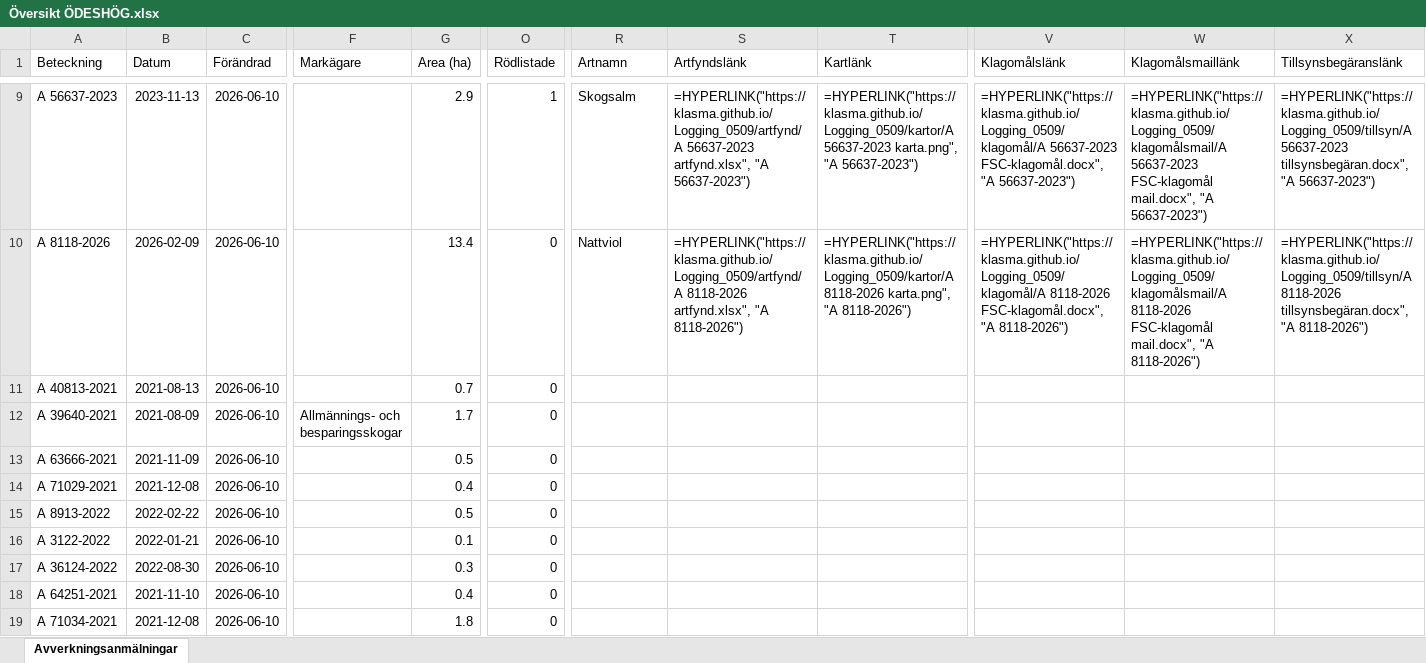
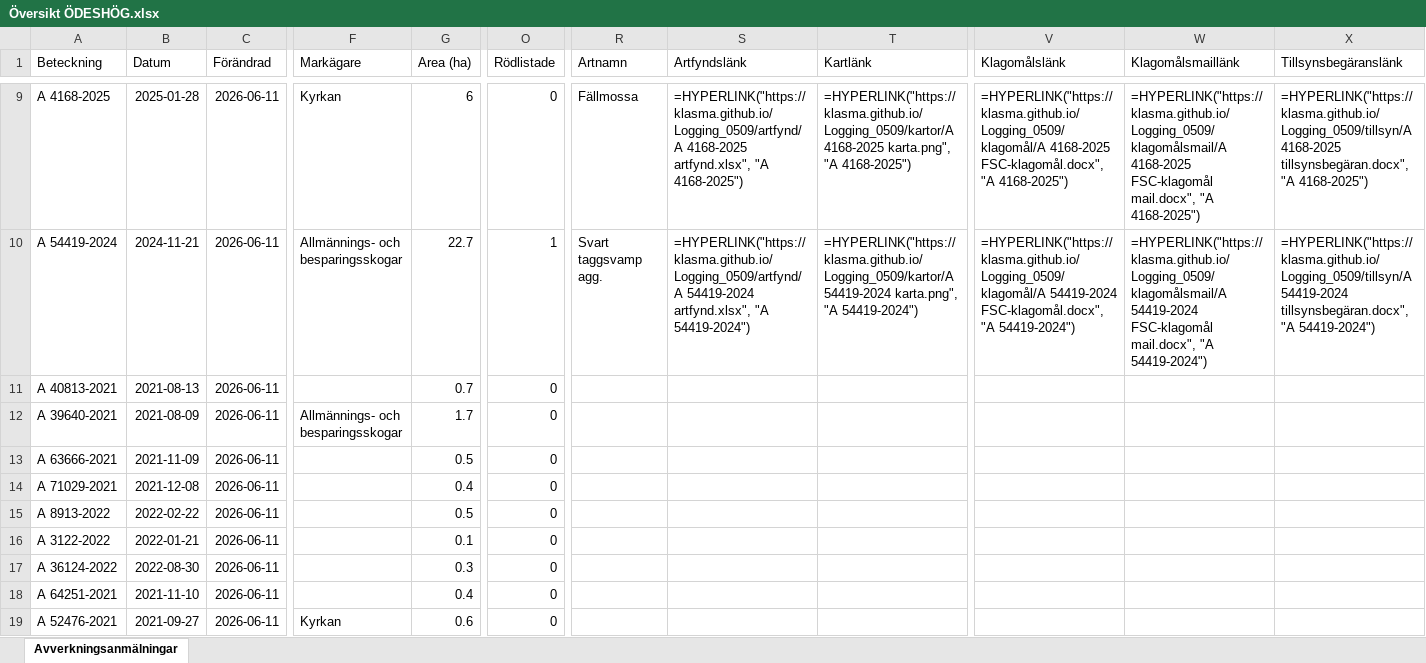
Before and after one commit to klasma/Logging_0509, an Excel workbook: Översikt ÖDESHÖG.xlsx, sheet Avverkningsanmälningar, drawn as a sheet; only a part is shown, gaps mark what is left out; values as stored, in another font and other column widths than the file's, no borders; formulas without a stored value are shown as written; the diff covers the shown part only; the diff names each change by its address in the sheet, - before the commit and + after, or states it on an @@ line.

```diff
--- a/Översikt ÖDESHÖG.xlsx (sheet Avverkningsanmälningar)
+++ b/Översikt ÖDESHÖG.xlsx (sheet Avverkningsanmälningar)
-A9 (Beteckning): A 56637-2023
+A9 (Beteckning): A 4168-2025
-B9 (Datum): 2023-11-13
+B9 (Datum): 2025-01-28
-C9:C19 (Förändrad): 2026-06-10
+C9:C19 (Förändrad): 2026-06-11
-F9 (Markägare): (empty)
+F9 (Markägare): Kyrkan
-G9 (Area (ha)): 2.9
+G9 (Area (ha)): 6
-O9 (Rödlistade): 1
+O9 (Rödlistade): 0
-R9 (Artnamn): Skogsalm
+R9 (Artnamn): Fällmossa
-S9 (Artfyndslänk): =HYPERLINK("https://klasma.github.io/Logging_0509/artfynd/A 56637-2023 artfynd.xlsx", "A 56637-2023")
+S9 (Artfyndslänk): =HYPERLINK("https://klasma.github.io/Logging_0509/artfynd/A 4168-2025 artfynd.xlsx", "A 4168-2025")
-T9 (Kartlänk): =HYPERLINK("https://klasma.github.io/Logging_0509/kartor/A 56637-2023 karta.png", "A 56637-2023")
+T9 (Kartlänk): =HYPERLINK("https://klasma.github.io/Logging_0509/kartor/A 4168-2025 karta.png", "A 4168-2025")
-V9 (Klagomålslänk): =HYPERLINK("https://klasma.github.io/Logging_0509/klagomål/A 56637-2023 FSC-klagomål.docx", "A 56637-2023")
+V9 (Klagomålslänk): =HYPERLINK("https://klasma.github.io/Logging_0509/klagomål/A 4168-2025 FSC-klagomål.docx", "A 4168-2025")
-W9 (Klagomålsmaillänk): =HYPERLINK("https://klasma.github.io/Logging_0509/klagomålsmail/A 56637-2023 FSC-klagomål mail.docx", "A 56637-2023")
+W9 (Klagomålsmaillänk): =HYPERLINK("https://klasma.github.io/Logging_0509/klagomålsmail/A 4168-2025 FSC-klagomål mail.docx", "A 4168-2025")
-X9 (Tillsynsbegäranslänk): =HYPERLINK("https://klasma.github.io/Logging_0509/tillsyn/A 56637-2023 tillsynsbegäran.docx", "A 56637-2023")
+X9 (Tillsynsbegäranslänk): =HYPERLINK("https://klasma.github.io/Logging_0509/tillsyn/A 4168-2025 tillsynsbegäran.docx", "A 4168-2025")
-A10 (Beteckning): A 8118-2026
+A10 (Beteckning): A 54419-2024
-B10 (Datum): 2026-02-09
+B10 (Datum): 2024-11-21
-F10 (Markägare): (empty)
+F10 (Markägare): Allmännings- och besparingsskogar
-G10 (Area (ha)): 13.4
+G10 (Area (ha)): 22.7
-O10 (Rödlistade): 0
+O10 (Rödlistade): 1
-R10 (Artnamn): Nattviol
+R10 (Artnamn): Svart taggsvamp agg.
-S10 (Artfyndslänk): =HYPERLINK("https://klasma.github.io/Logging_0509/artfynd/A 8118-2026 artfynd.xlsx", "A 8118-2026")
+S10 (Artfyndslänk): =HYPERLINK("https://klasma.github.io/Logging_0509/artfynd/A 54419-2024 artfynd.xlsx", "A 54419-2024")
-T10 (Kartlänk): =HYPERLINK("https://klasma.github.io/Logging_0509/kartor/A 8118-2026 karta.png", "A 8118-2026")
+T10 (Kartlänk): =HYPERLINK("https://klasma.github.io/Logging_0509/kartor/A 54419-2024 karta.png", "A 54419-2024")
-V10 (Klagomålslänk): =HYPERLINK("https://klasma.github.io/Logging_0509/klagomål/A 8118-2026 FSC-klagomål.docx", "A 8118-2026")
+V10 (Klagomålslänk): =HYPERLINK("https://klasma.github.io/Logging_0509/klagomål/A 54419-2024 FSC-klagomål.docx", "A 54419-2024")
-W10 (Klagomålsmaillänk): =HYPERLINK("https://klasma.github.io/Logging_0509/klagomålsmail/A 8118-2026 FSC-klagomål mail.docx", "A 8118-2026")
+W10 (Klagomålsmaillänk): =HYPERLINK("https://klasma.github.io/Logging_0509/klagomålsmail/A 54419-2024 FSC-klagomål mail.docx", "A 54419-2024")
-X10 (Tillsynsbegäranslänk): =HYPERLINK("https://klasma.github.io/Logging_0509/tillsyn/A 8118-2026 tillsynsbegäran.docx", "A 8118-2026")
+X10 (Tillsynsbegäranslänk): =HYPERLINK("https://klasma.github.io/Logging_0509/tillsyn/A 54419-2024 tillsynsbegäran.docx", "A 54419-2024")
-A19 (Beteckning): A 71034-2021
+A19 (Beteckning): A 52476-2021
-B19 (Datum): 2021-12-08
+B19 (Datum): 2021-09-27
-F19 (Markägare): (empty)
+F19 (Markägare): Kyrkan
-G19 (Area (ha)): 1.8
+G19 (Area (ha)): 0.6
```
Also changed, not shown: 1044 edited cells elsewhere in this sheet, artfynd/A 15437-2025 artfynd.xlsx, artfynd/A 15823-2022 artfynd.xlsx, 44 other files.
